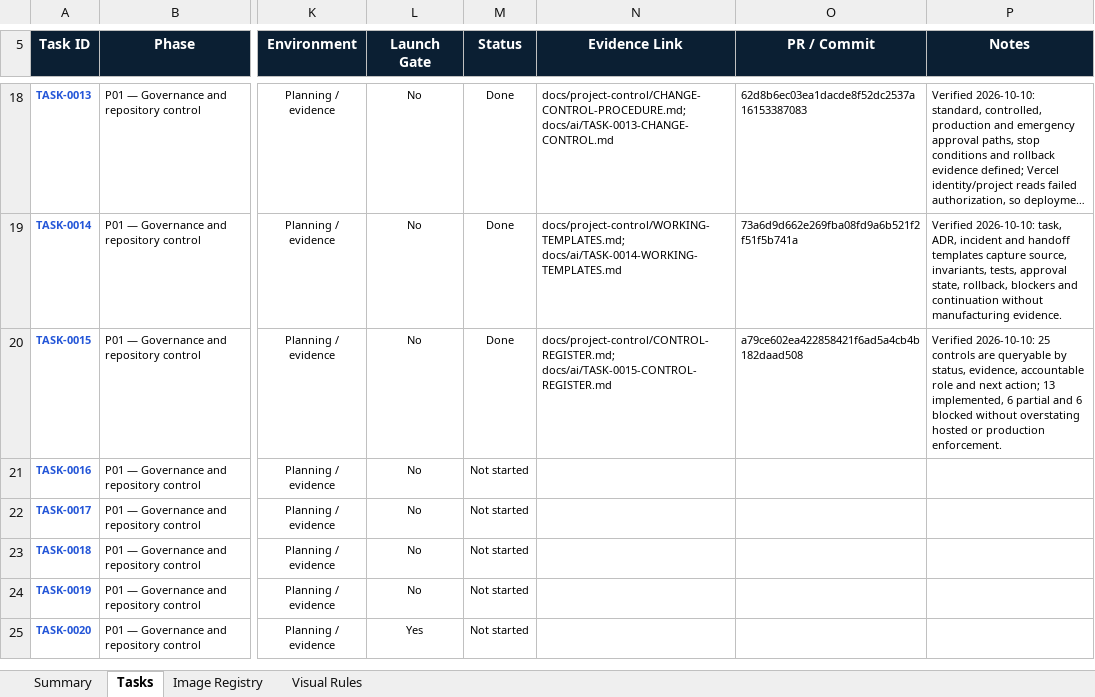
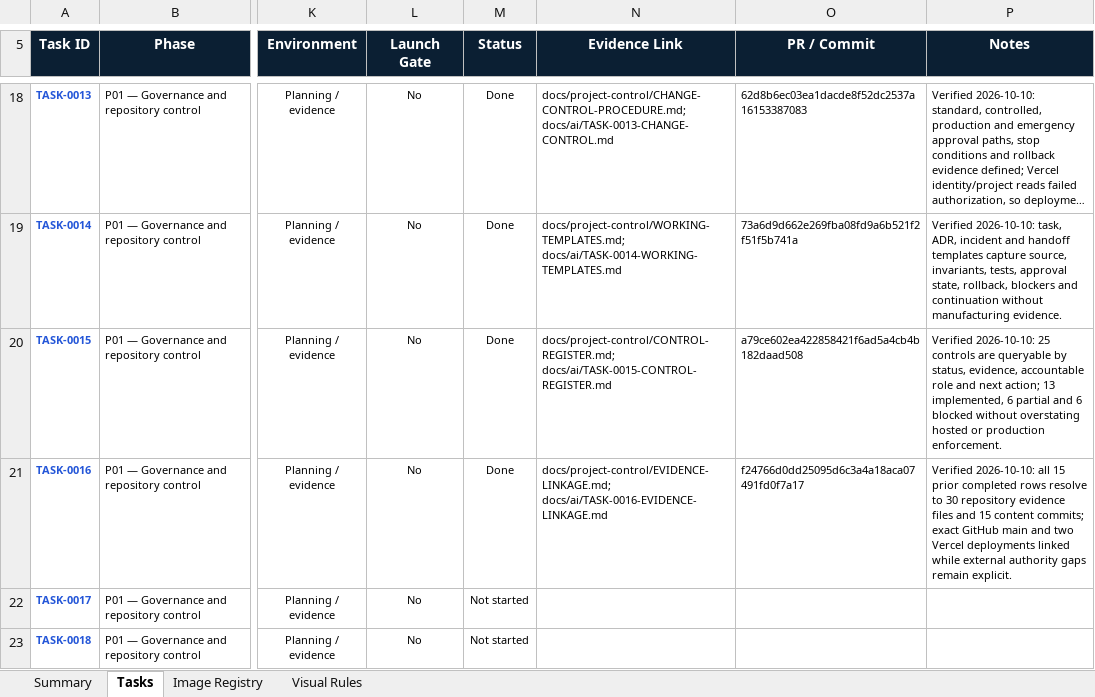
Before and after one commit to Yashwanthnikky228/stayrelay-hotel-platform, an Excel workbook: docs/project-control/StayRelay_Exact_1100_Task_Production_Tracker.xlsx, sheet Tasks, drawn as a sheet; only a part is shown, gaps mark what is left out; the shorter side is filled out with more unchanged rows; long unchanged cells end in …; values as stored, in another font and other column widths than the file's, no borders; conditional formats and table styles not drawn; the diff names each change by its address in the sheet, - before the commit and + after, or states it on an @@ line.

Commit message:
TASK-0016 record evidence linkage

```diff
--- a/docs/project-control/StayRelay_Exact_1100_Task_Production_Tracker.xlsx (sheet Tasks)
+++ b/docs/project-control/StayRelay_Exact_1100_Task_Production_Tracker.xlsx (sheet Tasks)
-M21 (Status): Not started
+M21 (Status): Done
-N21 (Evidence Link): (empty)
+N21 (Evidence Link): docs/project-control/EVIDENCE-LINKAGE.md; docs/ai/TASK-0016-EVIDENCE-LINKAGE.md
-O21 (PR / Commit): (empty)
+O21 (PR / Commit): f24766d0dd25095d6c3a4a18aca07491fd0f7a17
-P21 (Notes): (empty)
+P21 (Notes): Verified 2026-10-10: all 15 prior completed rows resolve to 30 repository evidence files and 15 content commits; exact GitHub main and two Vercel deployments linked while external authority gaps remain explicit.
```
Also changed, not shown: 3 other files.
